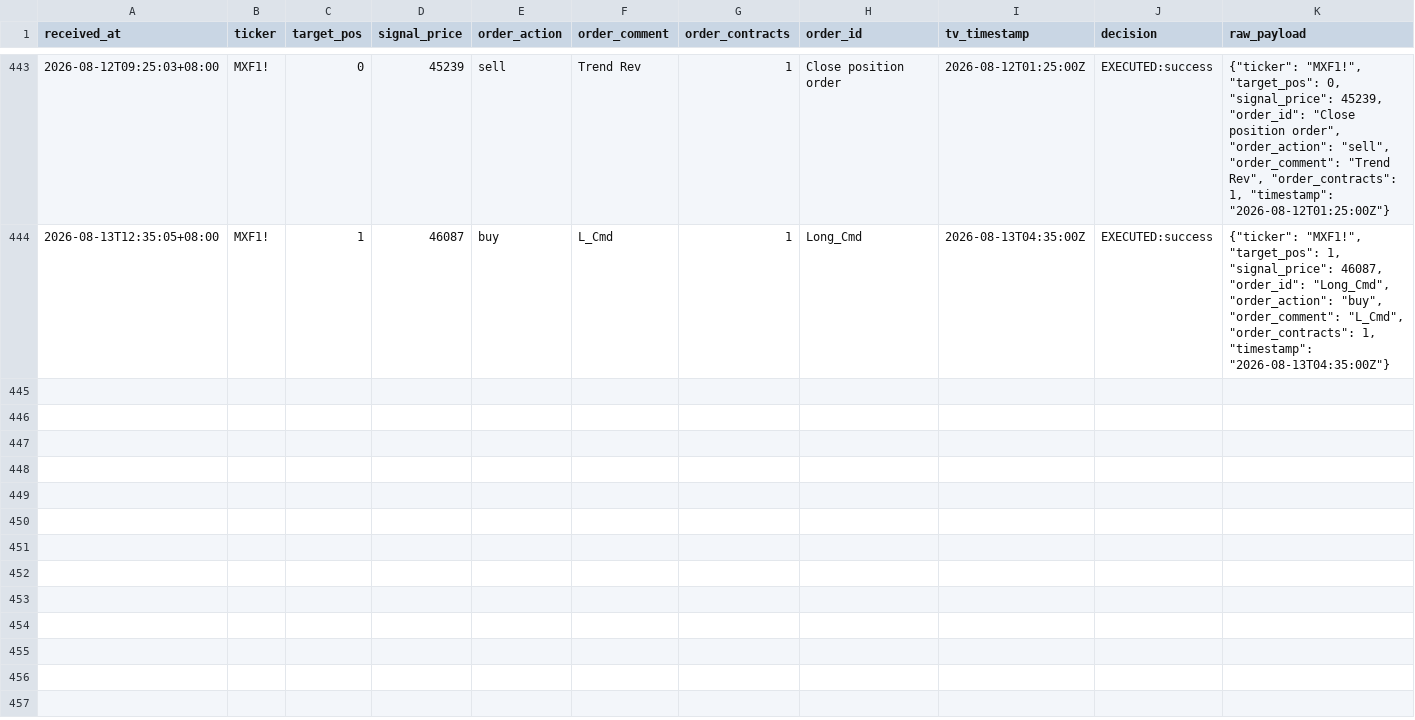
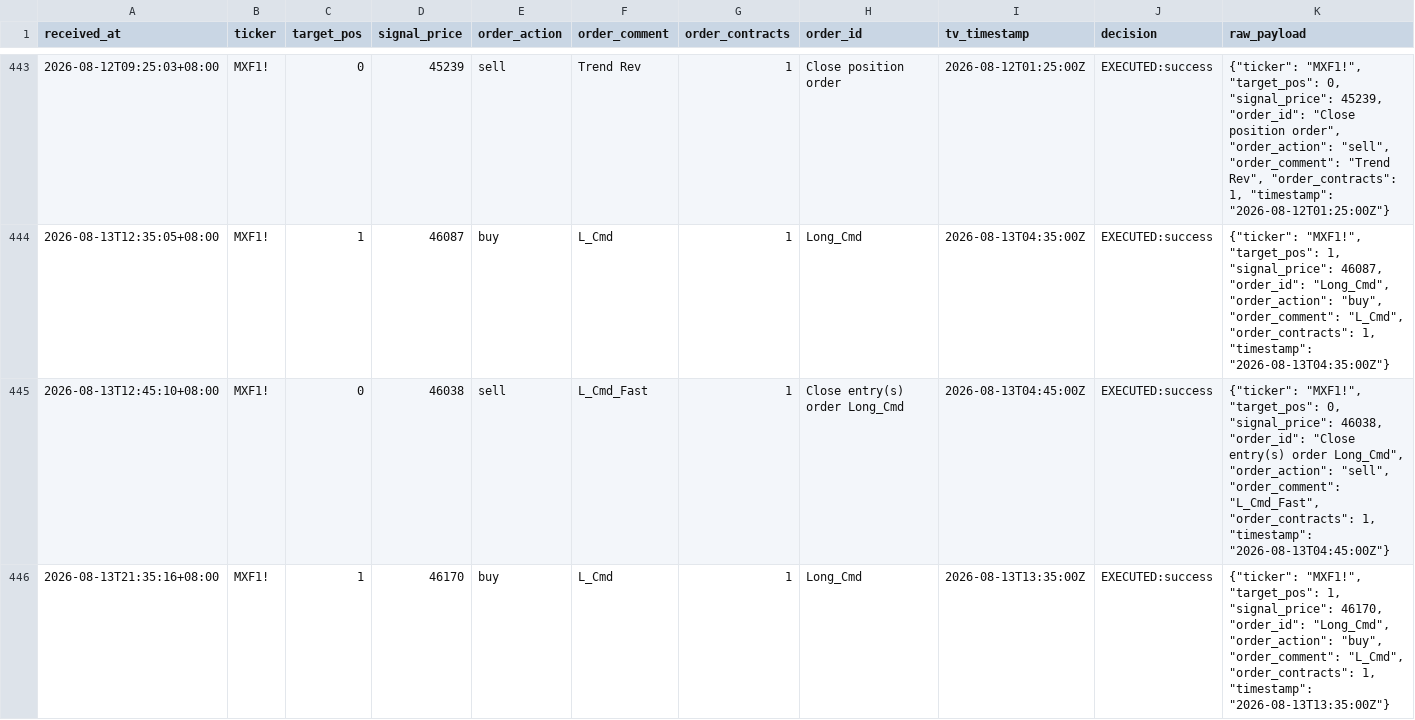
Before and after one commit to KevinYang515/trading-dashboard, a CSV file: logs/webhook_raw.csv, drawn as a sheet; only a part is shown, gaps mark what is left out; the diff names each change by its address in the sheet, - before the commit and + after, or states it on an @@ line.

```diff
--- a/logs/webhook_raw.csv
+++ b/logs/webhook_raw.csv
+row 445: 2026-08-13T12:45:10+08:00 | MXF1! | 0 | 46038 | sell | L_Cmd_Fast | 1 | Close entry(s) order Long_Cmd | 2026-08-13T04:45:00Z | EXECUTED:success | {"ticker": "MXF1!", "target_pos": 0, "signal_price": 46038, "order_id": "Close entry(s) order Long_Cmd", "order_action": "sell", "order_comment": "L_Cmd_Fast", "order_contracts": 1, "timestamp": "2026-08-13T04:45:00Z"}
+row 446: 2026-08-13T21:35:16+08:00 | MXF1! | 1 | 46170 | buy | L_Cmd | 1 | Long_Cmd | 2026-08-13T13:35:00Z | EXECUTED:success | {"ticker": "MXF1!", "target_pos": 1, "signal_price": 46170, "order_id": "Long_Cmd", "order_action": "buy", "order_comment": "L_Cmd", "order_contracts": 1, "timestamp": "2026-08-13T13:35:00Z"}
```
Also changed, not shown: logs/trade_records.csv.
